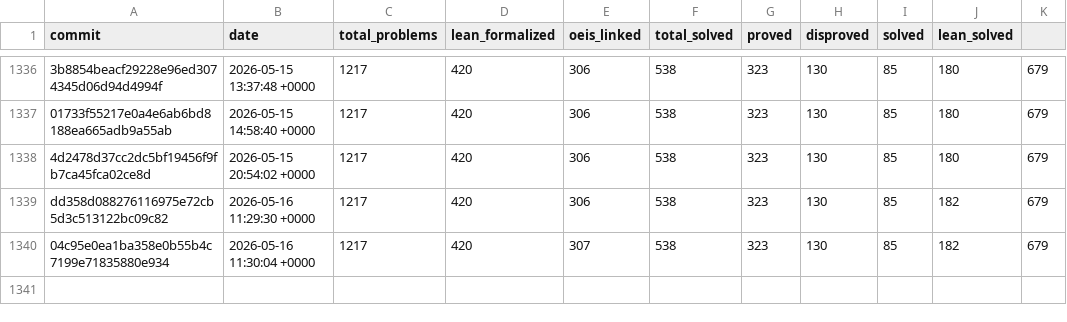
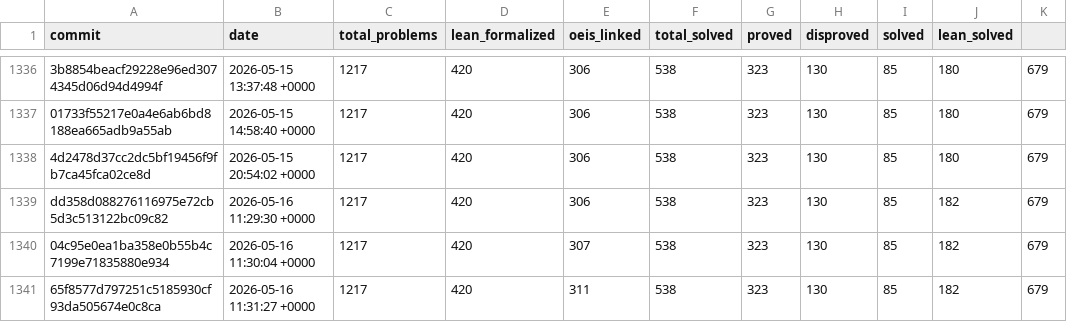
Before and after one commit to teorth/erdosproblems, a CSV file: data/statistics_history.csv, drawn as a sheet; only a part is shown, gaps mark what is left out.

```diff
--- a/data/statistics_history.csv
+++ b/data/statistics_history.csv
@@ -1340 +1340,2 @@ dd358d088276116975e72cb5d3c513122bc09c82,2026-05-16 11:29:30 +0000,1217,420,306,
 04c95e0ea1ba358e0b55b4c7199e71835880e934,2026-05-16 11:30:04 +0000,1217,420,307,538,323,130,85,182,679
+65f8577d797251c5185930cf93da505674e0c8ca,2026-05-16 11:31:27 +0000,1217,420,311,538,323,130,85,182,679
```
Also changed, not shown: 3 other files.
